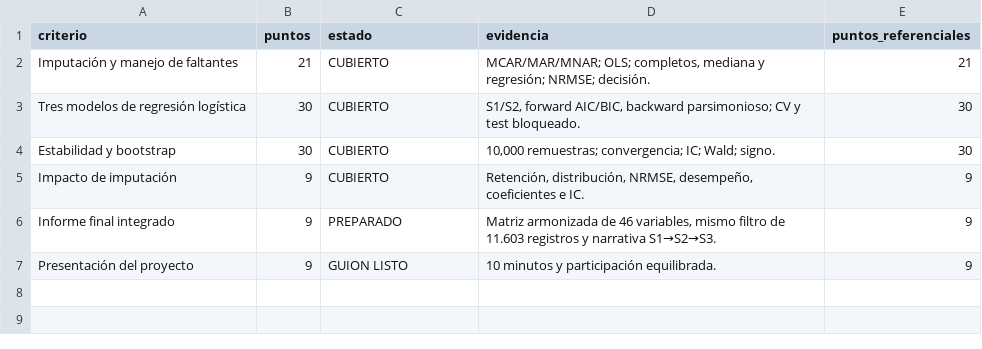
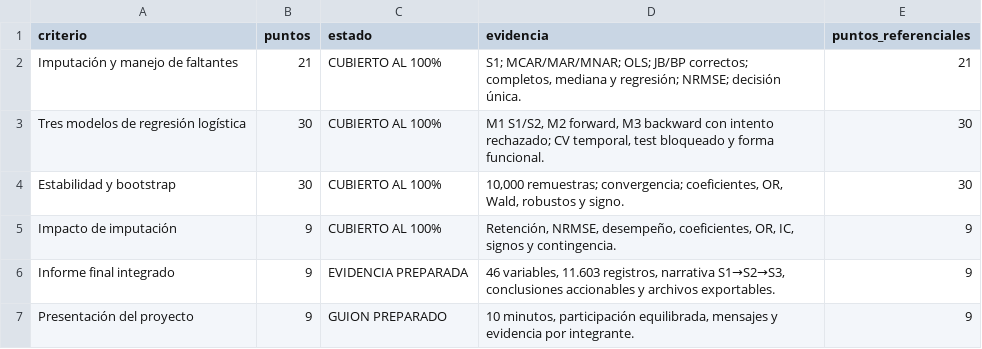
Before and after one commit to Rfcha/abp_estadistica, a CSV file: resultados/S3/s3_checklist_rubrica_108.csv, drawn as a sheet.

```diff
--- a/resultados/S3/s3_checklist_rubrica_108.csv
+++ b/resultados/S3/s3_checklist_rubrica_108.csv
@@ -1,7 +1,7 @@
 criterio,puntos,estado,evidencia,puntos_referenciales
-Imputación y manejo de faltantes,21,CUBIERTO,"MCAR/MAR/MNAR; OLS; completos, mediana y regresión; NRMSE; decisión.",21
-Tres modelos de regresión logística,30,CUBIERTO,"S1/S2, forward AIC/BIC, backward parsimonioso; CV y test bloqueado.",30
-Estabilidad y bootstrap,30,CUBIERTO,"10,000 remuestras; convergencia; IC; Wald; signo.",30
-Impacto de imputación,9,CUBIERTO,"Retención, distribución, NRMSE, desempeño, coeficientes e IC.",9
-Informe final integrado,9,PREPARADO,"Matriz armonizada de 46 variables, mismo filtro de 11.603 registros y narrativa S1→S2→S3.",9
-Presentación del proyecto,9,GUION LISTO,10 minutos y participación equilibrada.,9
+Imputación y manejo de faltantes,21,CUBIERTO AL 100%,"S1; MCAR/MAR/MNAR; OLS; JB/BP correctos; completos, mediana y regresión; NRMSE; decisión única.",21
+Tres modelos de regresión logística,30,CUBIERTO AL 100%,"M1 S1/S2, M2 forward, M3 backward con intento rechazado; CV temporal, test bloqueado y forma funcional.",30
+Estabilidad y bootstrap,30,CUBIERTO AL 100%,"10,000 remuestras; convergencia; coeficientes, OR, Wald, robustos y signo.",30
+Impacto de imputación,9,CUBIERTO AL 100%,"Retención, NRMSE, desempeño, coeficientes, OR, IC, signos y contingencia.",9
+Informe final integrado,9,EVIDENCIA PREPARADA,"46 variables, 11.603 registros, narrativa S1→S2→S3, conclusiones accionables y archivos exportables.",9
+Presentación del proyecto,9,GUION PREPARADO,"10 minutos, participación equilibrada, mensajes y evidencia por integrante.",9
```
Also changed, not shown: resultados/S3/s3_bootstrap_coeficientes_or.csv, resultados/S3/s3_conclusiones_accionables.csv, 25 other files.
